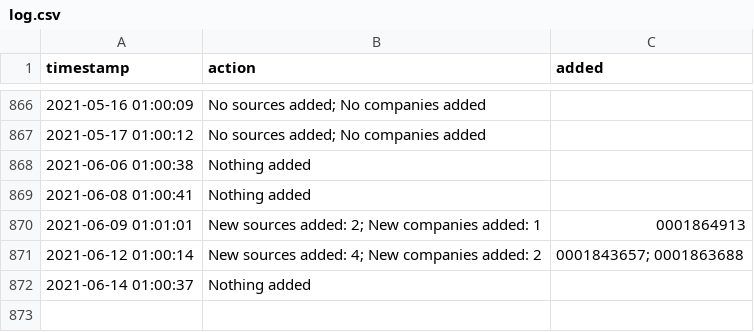
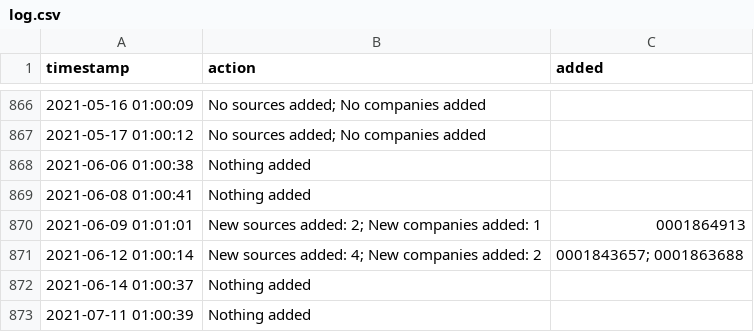
Before and after one commit to moman822/auto-abs, a CSV file: abs-ee/data/log.csv, drawn as a sheet; only a part is shown, gaps mark what is left out.

Commit message:
updating companies and log

```diff
--- a/abs-ee/data/log.csv
+++ b/abs-ee/data/log.csv
@@ -872 +872,2 @@
 "2021-06-14 01:00:37","Nothing added",""
+"2021-07-11 01:00:39","Nothing added",""
```
